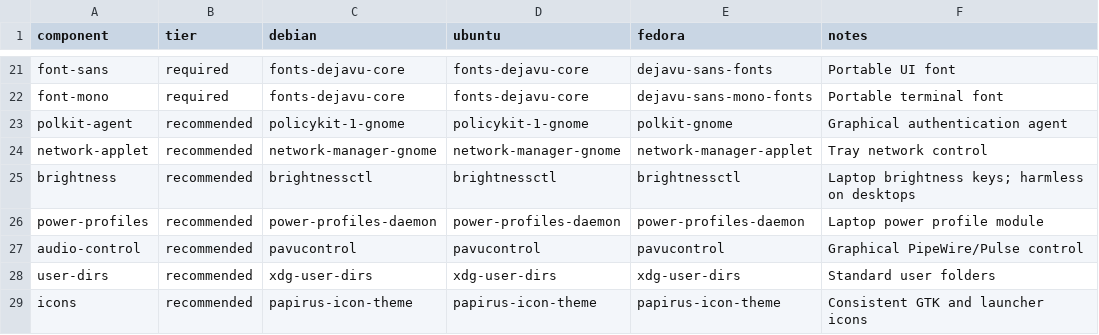
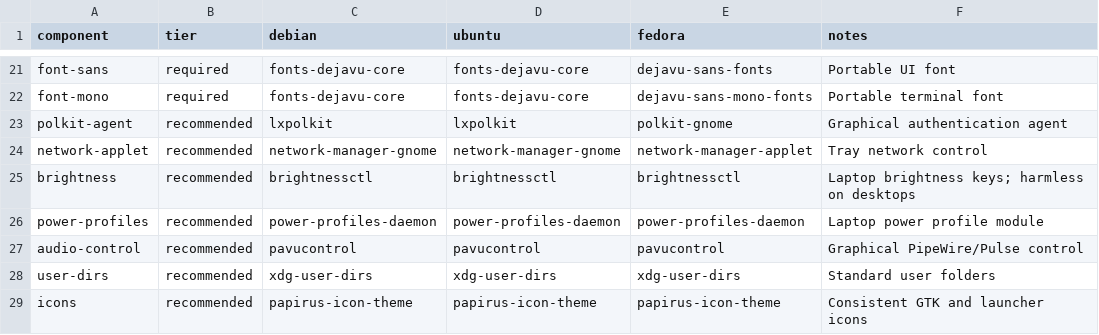
Before and after one commit to biomlds/sway-chezmoi-portable, a TSV file: packages/components.tsv, drawn as a sheet; only a part is shown, gaps mark what is left out.

```diff
--- a/packages/components.tsv
+++ b/packages/components.tsv
@@ -22,3 +22,3 @@ font-sans	required	fonts-dejavu-core	fonts-dejavu-core	dejavu-sans-fonts	Portabl
 font-mono	required	fonts-dejavu-core	fonts-dejavu-core	dejavu-sans-mono-fonts	Portable terminal font
-polkit-agent	recommended	policykit-1-gnome	policykit-1-gnome	polkit-gnome	Graphical authentication agent
+polkit-agent	recommended	lxpolkit	lxpolkit	polkit-gnome	Graphical authentication agent
 network-applet	recommended	network-manager-gnome	network-manager-gnome	network-manager-applet	Tray network control
```
Also changed, not shown: 1 other file.
